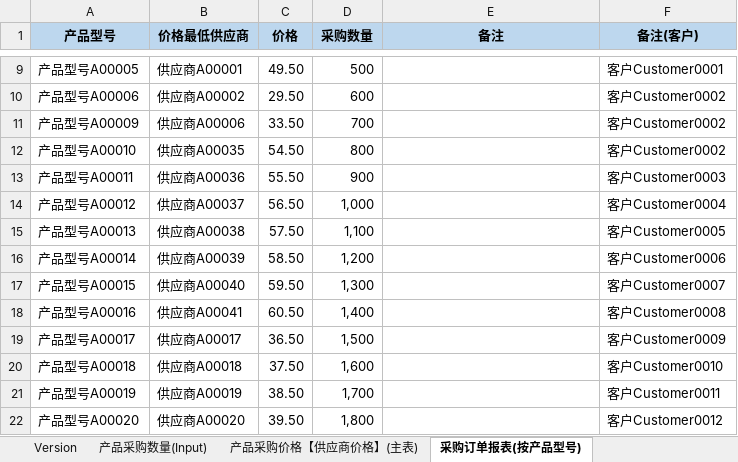
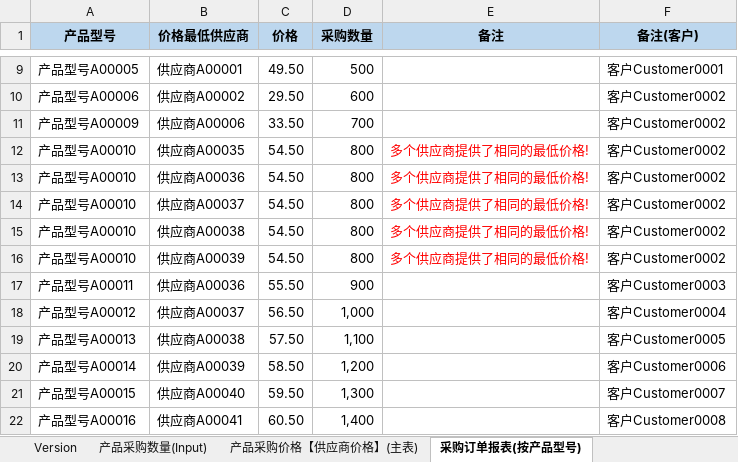
Before and after one commit to Thesaurus0/VBA_Projects, an Excel workbook: 采购小型软件/采购小型软件Macro.xlsm, sheet 采购订单报表(按产品型号), drawn as a sheet; only a part is shown, gaps mark what is left out; the shorter side is filled out with more unchanged rows; values as stored, in another font and other column widths than the file's, no borders; conditional formats not drawn; the diff names each change by its address in the sheet, - before the commit and + after, or states it on an @@ line.

```diff
--- a/采购小型软件/采购小型软件Macro.xlsm (sheet 采购订单报表(按产品型号))
+++ b/采购小型软件/采购小型软件Macro.xlsm (sheet 采购订单报表(按产品型号))
-E12 (备注): (empty)
+E12 (备注): 多个供应商提供了相同的最低价格!
+row 13: 产品型号A00010 | 供应商A00036 | 54.50 | 800 | 多个供应商提供了相同的最低价格! | 客户Customer0002
+row 14: 产品型号A00010 | 供应商A00037 | 54.50 | 800 | 多个供应商提供了相同的最低价格! | 客户Customer0002
+row 15: 产品型号A00010 | 供应商A00038 | 54.50 | 800 | 多个供应商提供了相同的最低价格! | 客户Customer0002
+row 16: 产品型号A00010 | 供应商A00039 | 54.50 | 800 | 多个供应商提供了相同的最低价格! | 客户Customer0002
```
Also changed, not shown: sheet 采购订单报表(按供应商), sheet 产品采购价格【供应商价格】(主表), 2 other files.
